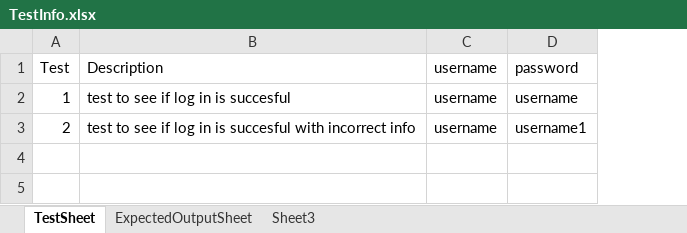
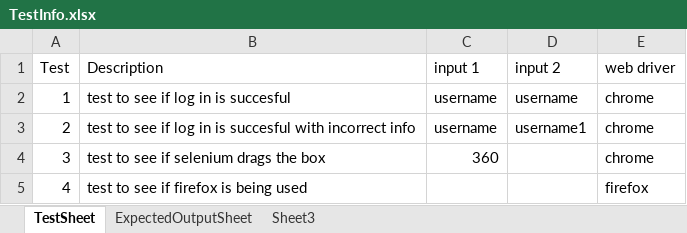
Before and after one commit to DavidWQA2017/SeleniumDemoSite, an Excel workbook: SeleniumLogin/src/main/resources/TestInfo.xlsx, sheet TestSheet, drawn as a sheet; values as stored, in another font and other column widths than the file's, no borders; the diff names each change by its address in the sheet, - before the commit and + after, or states it on an @@ line.

```diff
--- a/SeleniumLogin/src/main/resources/TestInfo.xlsx (sheet TestSheet)
+++ b/SeleniumLogin/src/main/resources/TestInfo.xlsx (sheet TestSheet)
+column E (web driver), rows 2-3: chrome | chrome
-C1: username
+C1: input 1
-D1: password
+D1: input 2
+row 4: 3 | test to see if selenium drags the box | 360 |  | chrome
+row 5: 4 | test to see if firefox is being used |  |  | firefox
```
Also changed, not shown: SeleniumLogin/target/classes/TestInfo.xlsx, 6 other files.
